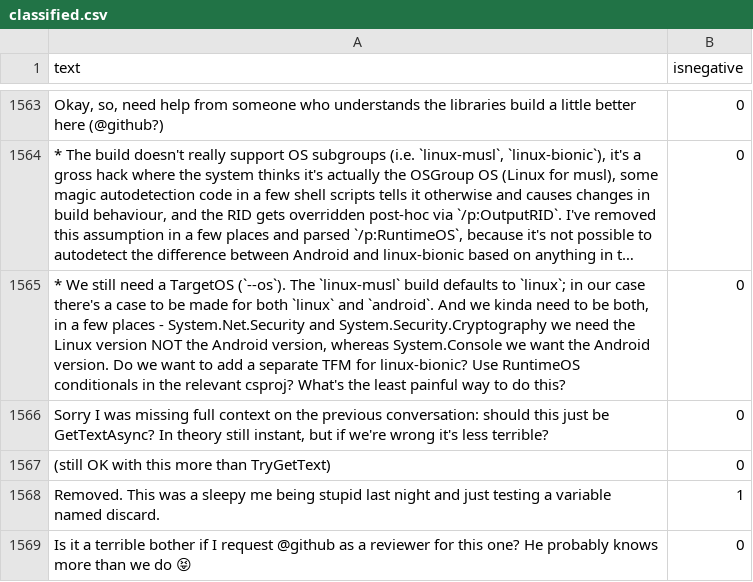
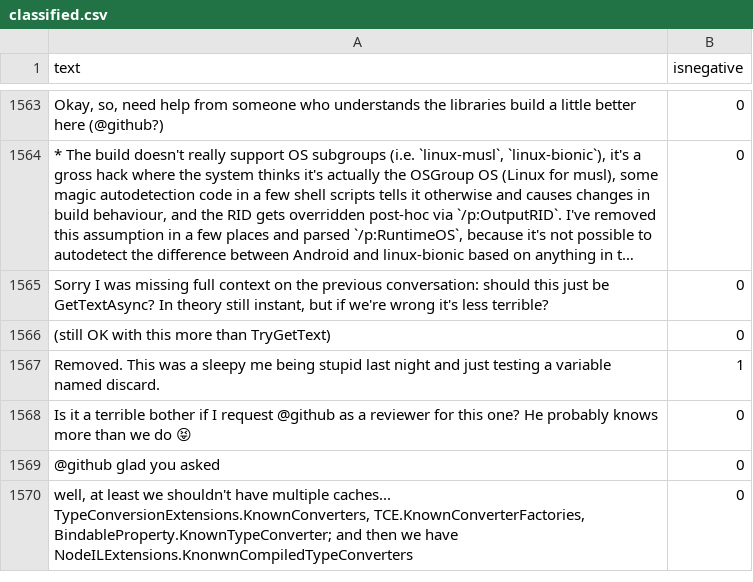
Before and after one commit to jonathanpeppers/inclusive-code-reviews-ml, a CSV file: comments/classified.csv, drawn as a sheet; only a part is shown, gaps mark what is left out; the shorter side is filled out with more unchanged rows; long unchanged cells end in …; the diff names each change by its address in the sheet, - before the commit and + after, or states it on an @@ line.

Commit message:
Try again

```diff
--- a/comments/classified.csv
+++ b/comments/classified.csv
-row 1565: * We still need a TargetOS (`--os`). The `linux-musl` build defaults to `linux`; in our case there's a case to be made for both `linux` and `android`. And we kinda need to be both, in a few places - System.Net.Security and System.Security.Cryptography we need the Linux version NOT the Android version, whereas System.Console we want the Android version. Do we want to add a separate TFM for linux-bionic? Use RuntimeOS conditionals in the relevant csproj? What's the least painful way to do this? | 0
```
